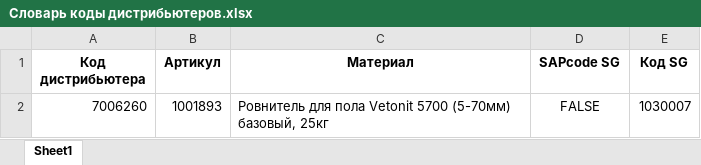
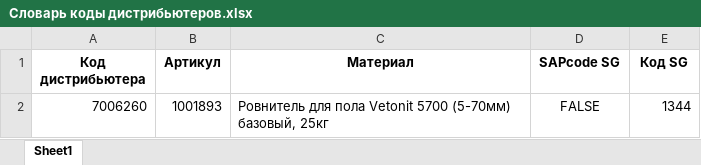
Before and after one commit to ddvoronina/saint_gobain, an Excel workbook: Словарь коды дистрибьютеров.xlsx, sheet Sheet1, drawn as a sheet; values as stored, in another font and other column widths than the file's, no borders; the diff names each change by its address in the sheet, - before the commit and + after, or states it on an @@ line.

Commit message:
committing files

```diff
--- a/Словарь коды дистрибьютеров.xlsx (sheet Sheet1)
+++ b/Словарь коды дистрибьютеров.xlsx (sheet Sheet1)
-E2 (Код SG): 1030007
+E2 (Код SG): 1344
```
